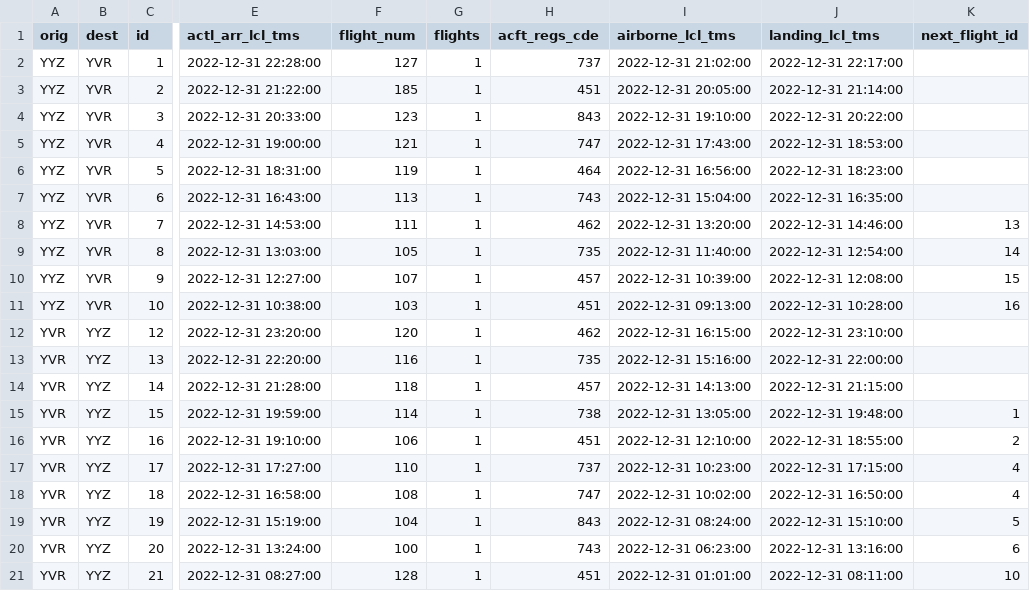
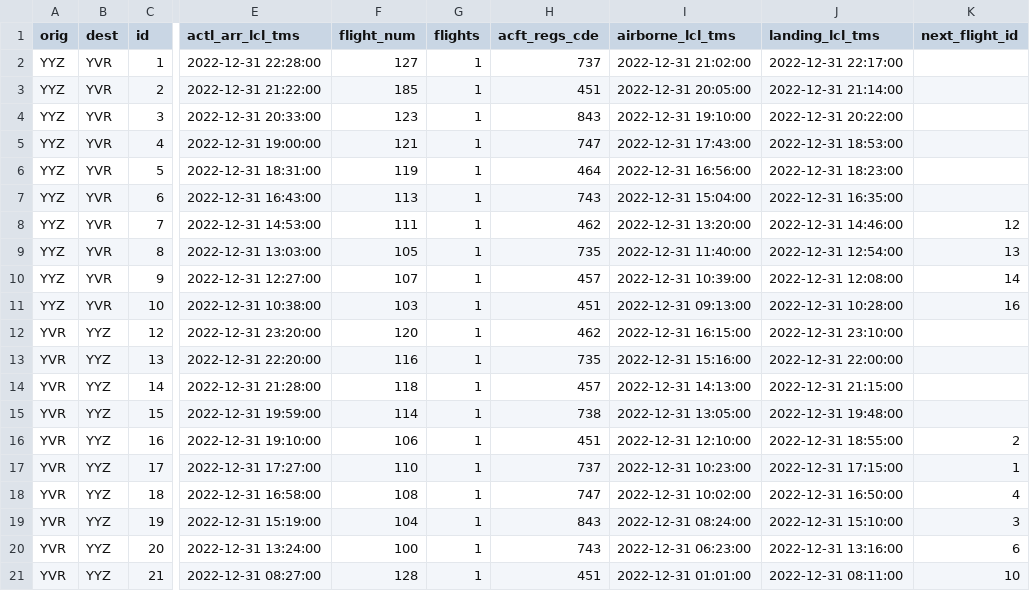
Before and after one commit to sekhar546/FPT, a CSV file: next_id.csv, drawn as a sheet; only a part is shown, gaps mark what is left out; the diff names each change by its address in the sheet, - before the commit and + after, or states it on an @@ line.

Commit message:
Updated the next id logic

```diff
--- a/next_id.csv
+++ b/next_id.csv
-K8 (next_flight_id): 13
+K8 (next_flight_id): 12
-K9 (next_flight_id): 14
+K9 (next_flight_id): 13
-K10 (next_flight_id): 15
+K10 (next_flight_id): 14
-K15 (next_flight_id): 1
+K15 (next_flight_id): (empty)
-K17 (next_flight_id): 4
+K17 (next_flight_id): 1
-K19 (next_flight_id): 5
+K19 (next_flight_id): 3
```
Also changed, not shown: 2 other files.
